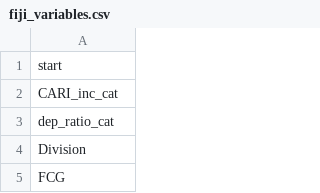
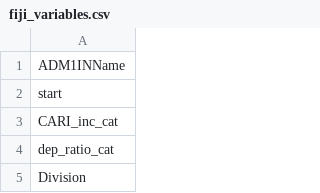
Before and after one commit to aaronbwise/Pacific-ETL-pipeline, a CSV file: etl/engines/variables/fiji_variables.csv, drawn as a sheet; only a part is shown; the shorter side is filled out with more unchanged rows; the diff names each change by its address in the sheet, - before the commit and + after, or states it on an @@ line.

Commit message:
added samoa engine

```diff
--- a/etl/engines/variables/fiji_variables.csv
+++ b/etl/engines/variables/fiji_variables.csv
+row 1: ADM1INName
```
Also changed, not shown: 14 other files.
